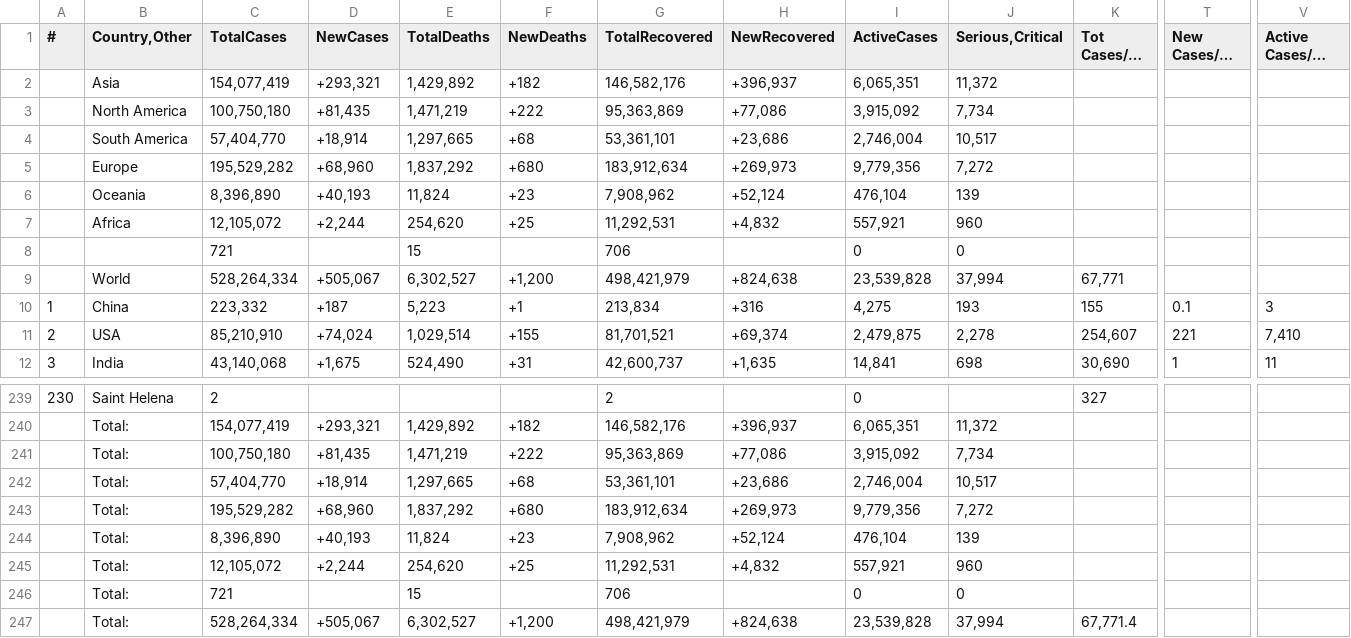
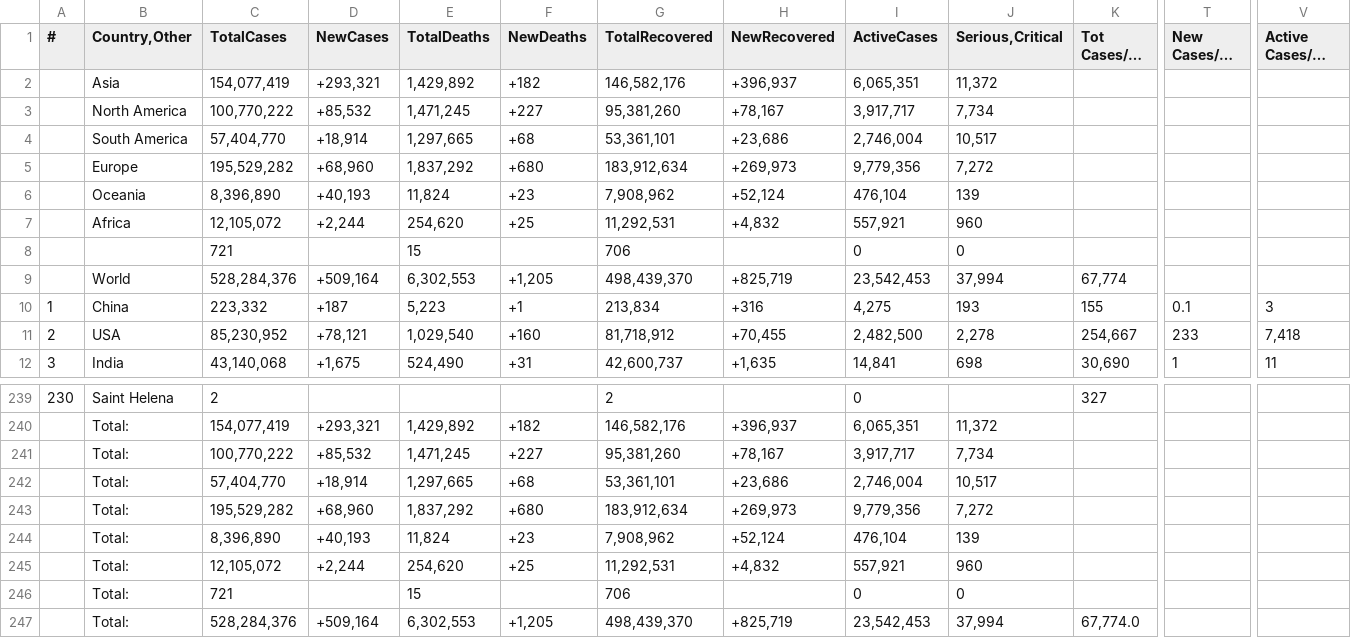
Before and after one commit to Covid-Data-API/Worldometer-Covid-Data-API, a CSV file: Table3.csv, drawn as a sheet; only a part is shown, gaps mark what is left out; long unchanged cells end in …; removed rows and columns are numbered as before the commit, all else as after; rows hold the shown columns only; the diff names each change by its address in the sheet, - before the commit and + after, or states it on an @@ line.

```diff
--- a/Table3.csv
+++ b/Table3.csv
-row 3:  | North America | 100,750,180 | +81,435 | 1,471,219 | +222 | 95,363,869 | +77,086 | 3,915,092 | 7,734
+row 3:  | North America | 100,770,222 | +85,532 | 1,471,245 | +227 | 95,381,260 | +78,167 | 3,917,717 | 7,734
-row 9:  | World | 528,264,334 | +505,067 | 6,302,527 | +1,200 | 498,421,979 | +824,638 | 23,539,828 | 37,994 | 67,771
+row 9:  | World | 528,284,376 | +509,164 | 6,302,553 | +1,205 | 498,439,370 | +825,719 | 23,542,453 | 37,994 | 67,774
-C11 (TotalCases): 85,210,910
+C11 (TotalCases): 85,230,952
-D11 (NewCases): +74,024
+D11 (NewCases): +78,121
-E11 (TotalDeaths): 1,029,514
+E11 (TotalDeaths): 1,029,540
-F11 (NewDeaths): +155
+F11 (NewDeaths): +160
-G11 (TotalRecovered): 81,701,521
+G11 (TotalRecovered): 81,718,912
-H11 (NewRecovered): +69,374
+H11 (NewRecovered): +70,455
-I11 (ActiveCases): 2,479,875
+I11 (ActiveCases): 2,482,500
-K11 (Tot Cases/1M pop): 254,607
+K11 (Tot Cases/1M pop): 254,667
-T11 (New Cases/1M pop): 221
+T11 (New Cases/1M pop): 233
-V11 (Active Cases/1M pop): 7,410
+V11 (Active Cases/1M pop): 7,418
-row 241:  | Total: | 100,750,180 | +81,435 | 1,471,219 | +222 | 95,363,869 | +77,086 | 3,915,092 | 7,734
+row 241:  | Total: | 100,770,222 | +85,532 | 1,471,245 | +227 | 95,381,260 | +78,167 | 3,917,717 | 7,734
-row 247:  | Total: | 528,264,334 | +505,067 | 6,302,527 | +1,200 | 498,421,979 | +824,638 | 23,539,828 | 37,994 | 67,771.4
+row 247:  | Total: | 528,284,376 | +509,164 | 6,302,553 | +1,205 | 498,439,370 | +825,719 | 23,542,453 | 37,994 | 67,774.0
```
Also changed, not shown: Table1.csv, Table2.csv.
